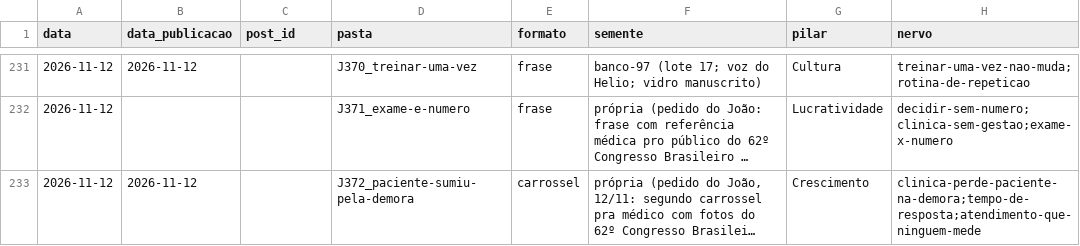
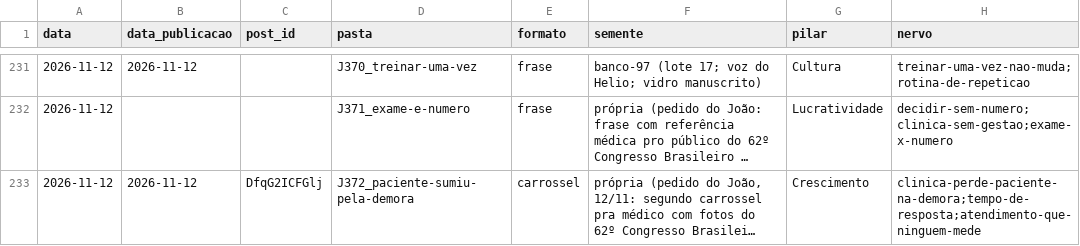
Before and after one commit to treinamentos-tatsuo/conteudo-helio-joao, a CSV file: conteudo/analise/registro-posts.csv, drawn as a sheet; only a part is shown, gaps mark what is left out; long unchanged cells end in …; the diff names each change by its address in the sheet, - before the commit and + after, or states it on an @@ line.

```diff
--- a/conteudo/analise/registro-posts.csv
+++ b/conteudo/analise/registro-posts.csv
-C233 (post_id): (empty)
+C233 (post_id): DfqG2ICFGlj
```
Also changed, not shown: 2 other files.
